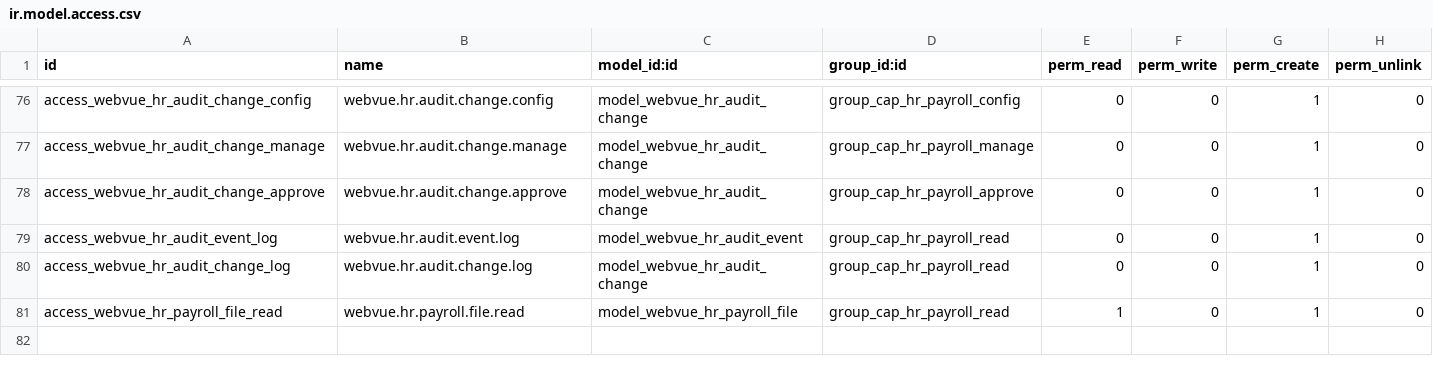
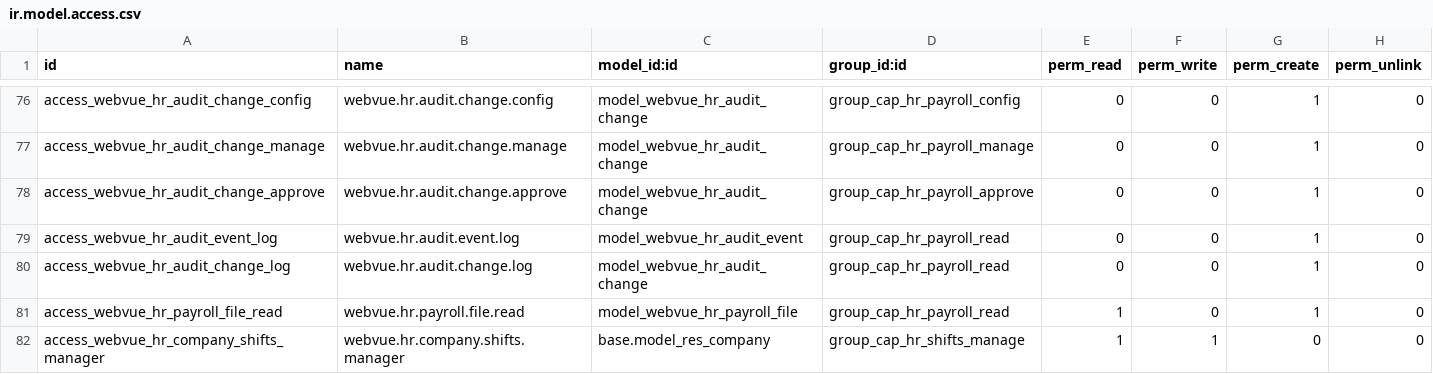
Before and after one commit to tariiq222/liwan, a CSV file: odoo-addons/webvue_hr/security/ir.model.access.csv, drawn as a sheet; only a part is shown, gaps mark what is left out; the diff names each change by its address in the sheet, - before the commit and + after, or states it on an @@ line.

```diff
--- a/odoo-addons/webvue_hr/security/ir.model.access.csv
+++ b/odoo-addons/webvue_hr/security/ir.model.access.csv
+row 82: access_webvue_hr_company_shifts_manager | webvue.hr.company.shifts.manager | base.model_res_company | group_cap_hr_shifts_manage | 1 | 1 | 0 | 0
```
Also changed, not shown: 22 other files.
